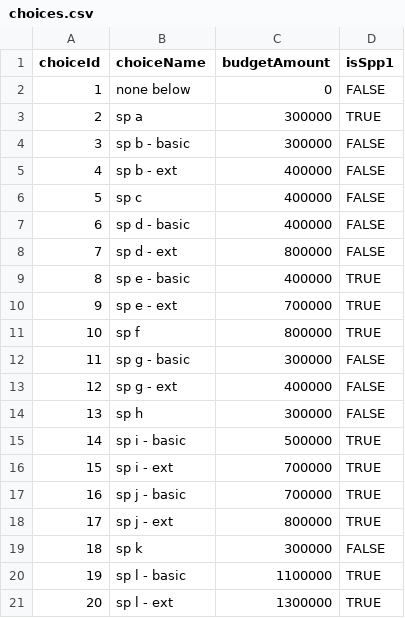
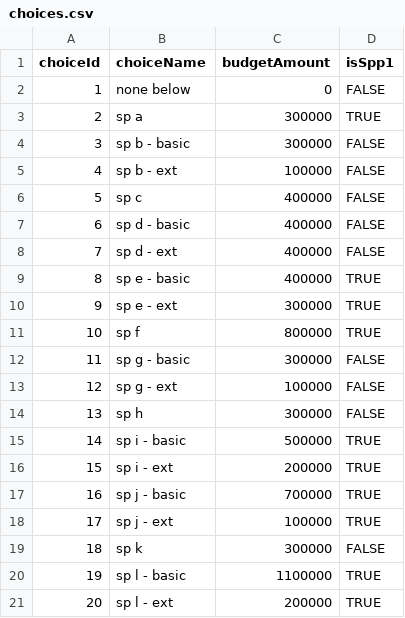
Before and after one commit to blockful-io/spp2-voting-app, a CSV file: src/utils/data/choices.csv, drawn as a sheet.

```diff
--- a/src/utils/data/choices.csv
+++ b/src/utils/data/choices.csv
@@ -4,18 +4,18 @@ choiceId,choiceName,budgetAmount,isSpp1
 3,sp b - basic,300000,FALSE
-4,sp b - ext,400000,FALSE
+4,sp b - ext,100000,FALSE
 5,sp c,400000,FALSE
 6,sp d - basic,400000,FALSE
-7,sp d - ext,800000,FALSE
+7,sp d - ext,400000,FALSE
 8,sp e - basic,400000,TRUE
-9,sp e - ext,700000,TRUE
+9,sp e - ext,300000,TRUE
 10,sp f,800000,TRUE
 11,sp g - basic,300000,FALSE
-12,sp g - ext,400000,FALSE
+12,sp g - ext,100000,FALSE
 13,sp h,300000,FALSE
 14,sp i - basic,500000,TRUE
-15,sp i - ext,700000,TRUE
+15,sp i - ext,200000,TRUE
 16,sp j - basic,700000,TRUE
-17,sp j - ext,800000,TRUE
+17,sp j - ext,100000,TRUE
 18,sp k,300000,FALSE
 19,sp l - basic,1100000,TRUE
-20,sp l - ext,1300000,TRUE
+20,sp l - ext,200000,TRUE
```
Also changed, not shown: 5 other files.
